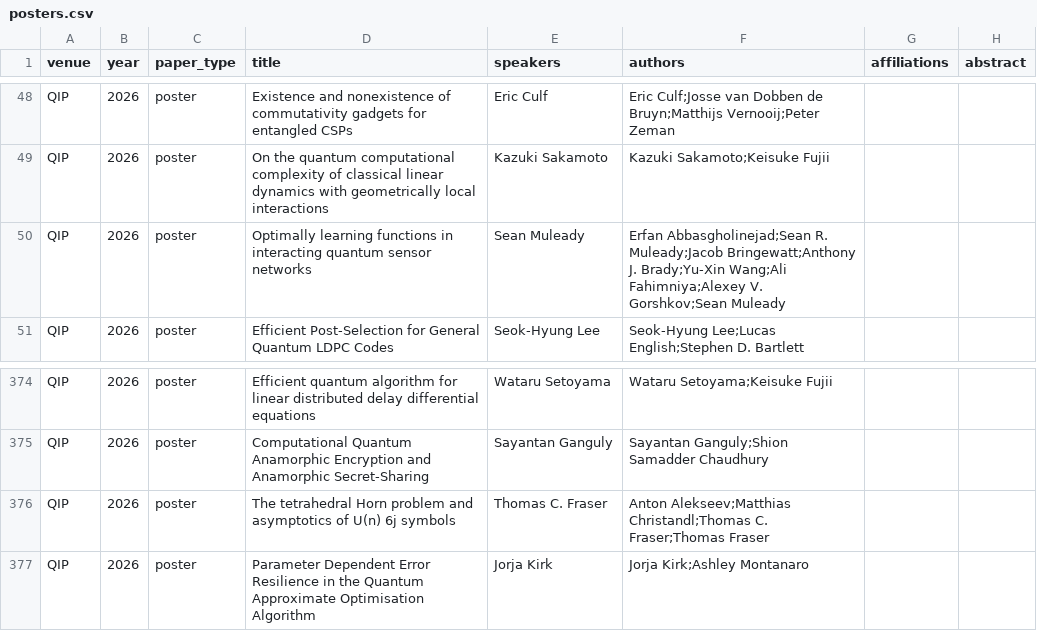
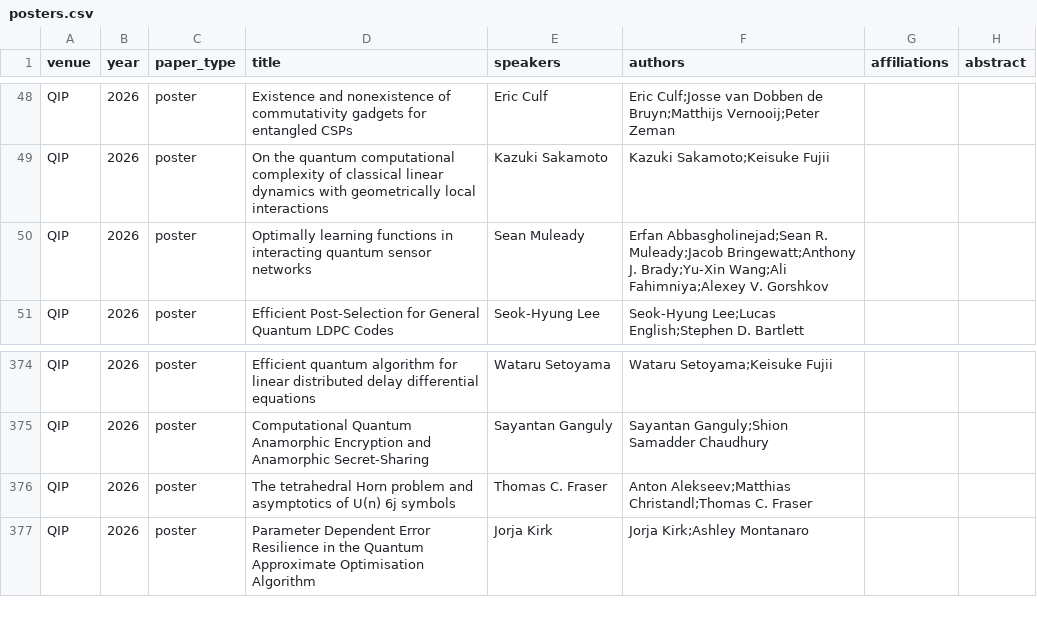
Before and after one commit to IAQI/QuantumDB, a CSV file: data/conferences/qip_2026/posters.csv, drawn as a sheet; only a part is shown, gaps mark what is left out; the diff names each change by its address in the sheet, - before the commit and + after, or states it on an @@ line.

```diff
--- a/data/conferences/qip_2026/posters.csv
+++ b/data/conferences/qip_2026/posters.csv
-F50 (authors): …Fahimniya;Alexey V. Gorshkov;Sean Muleady
+F50 (authors): …Fahimniya;Alexey V. Gorshkov
-F376 (authors): …Christandl;Thomas C. Fraser;Thomas Fraser
+F376 (authors): …Christandl;Thomas C. Fraser
```
Also changed, not shown: 2 other files.
